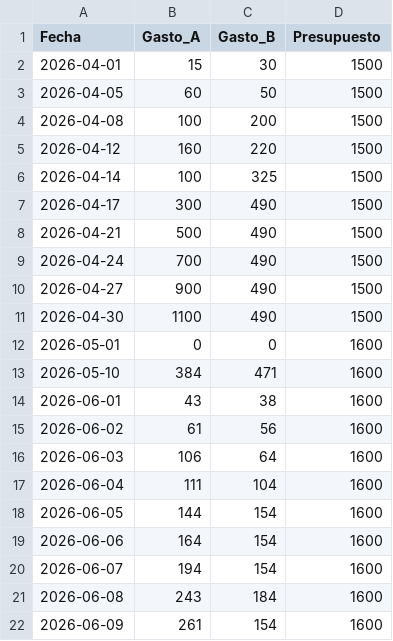
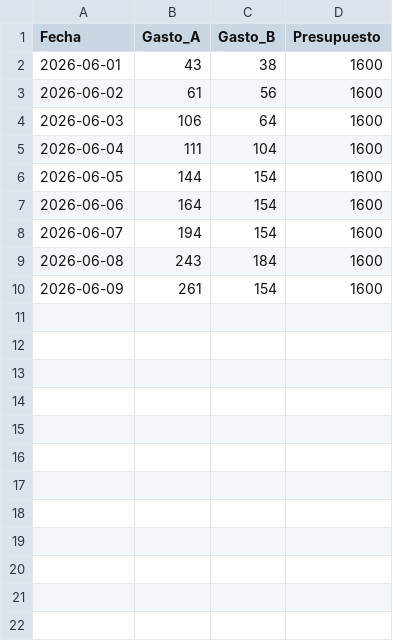
Before and after one commit to xigoa/spendings, a CSV file: gastos.csv, drawn as a sheet; the diff names each change by its address in the sheet, - before the commit and + after, or states it on an @@ line.

Commit message:
Update gastos.csv

```diff
--- a/gastos.csv
+++ b/gastos.csv
-row 2: 2026-04-01 | 15 | 30 | 1500
-row 3: 2026-04-05 | 60 | 50 | 1500
-row 4: 2026-04-08 | 100 | 200 | 1500
-row 5: 2026-04-12 | 160 | 220 | 1500
-row 6: 2026-04-14 | 100 | 325 | 1500
-row 7: 2026-04-17 | 300 | 490 | 1500
-row 8: 2026-04-21 | 500 | 490 | 1500
-row 9: 2026-04-24 | 700 | 490 | 1500
-row 10: 2026-04-27 | 900 | 490 | 1500
-row 11: 2026-04-30 | 1100 | 490 | 1500
-row 12: 2026-05-01 | 0 | 0 | 1600
-row 13: 2026-05-10 | 384 | 471 | 1600
```
